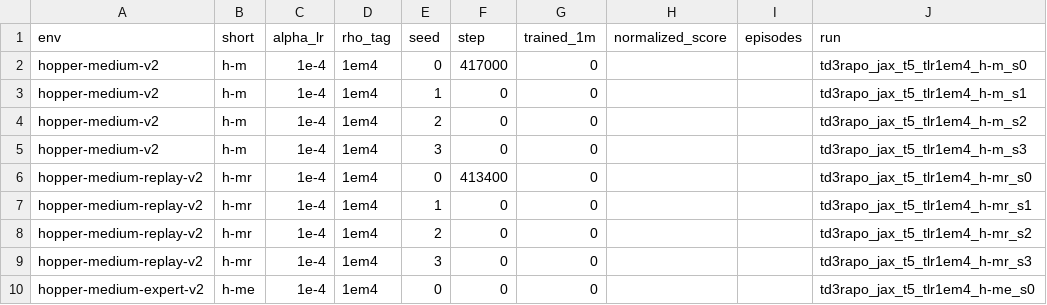
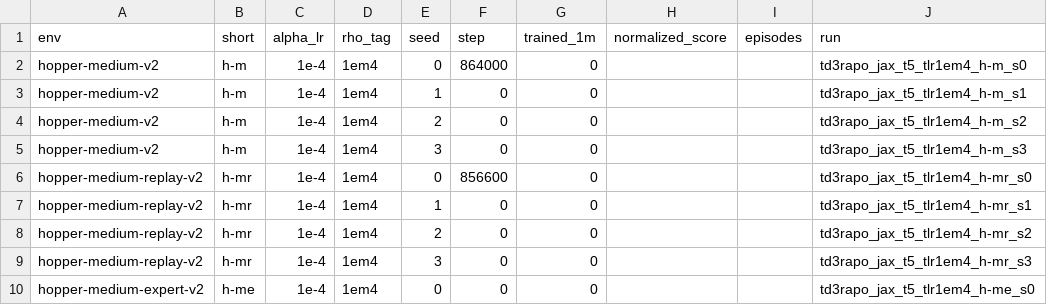
Before and after one commit to seonvin0319/AMO, a CSV file: sweep_results/td3_rapo_jax_tinit5_td3bc_hw_tlr1em4/scores_long.csv, drawn as a sheet; only a part is shown.

Commit message:
Update TD3 RAPO α_lr=1e-4 hopper-walker 1M D4RL scores.

```diff
--- a/sweep_results/td3_rapo_jax_tinit5_td3bc_hw_tlr1em4/scores_long.csv
+++ b/sweep_results/td3_rapo_jax_tinit5_td3bc_hw_tlr1em4/scores_long.csv
@@ -1,3 +1,3 @@
 env,short,alpha_lr,rho_tag,seed,step,trained_1m,normalized_score,episodes,run
-hopper-medium-v2,h-m,1e-4,1em4,0,417000,0,,,td3rapo_jax_t5_tlr1em4_h-m_s0
+hopper-medium-v2,h-m,1e-4,1em4,0,864000,0,,,td3rapo_jax_t5_tlr1em4_h-m_s0
 hopper-medium-v2,h-m,1e-4,1em4,1,0,0,,,td3rapo_jax_t5_tlr1em4_h-m_s1
@@ -5,3 +5,3 @@ hopper-medium-v2,h-m,1e-4,1em4,2,0,0,,,td3rapo_jax_t5_tlr1em4_h-m_s2
 hopper-medium-v2,h-m,1e-4,1em4,3,0,0,,,td3rapo_jax_t5_tlr1em4_h-m_s3
-hopper-medium-replay-v2,h-mr,1e-4,1em4,0,413400,0,,,td3rapo_jax_t5_tlr1em4_h-mr_s0
+hopper-medium-replay-v2,h-mr,1e-4,1em4,0,856600,0,,,td3rapo_jax_t5_tlr1em4_h-mr_s0
 hopper-medium-replay-v2,h-mr,1e-4,1em4,1,0,0,,,td3rapo_jax_t5_tlr1em4_h-mr_s1
```
Also changed, not shown: 2 other files.
